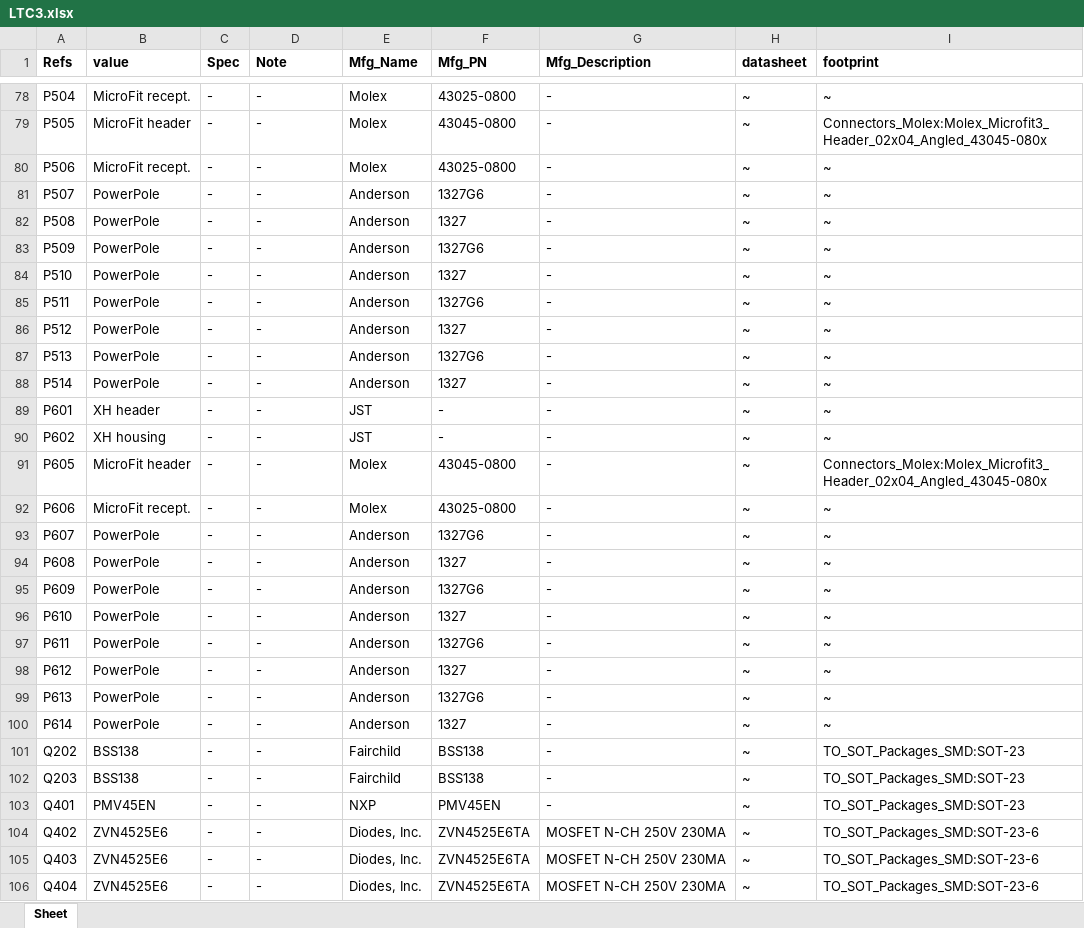
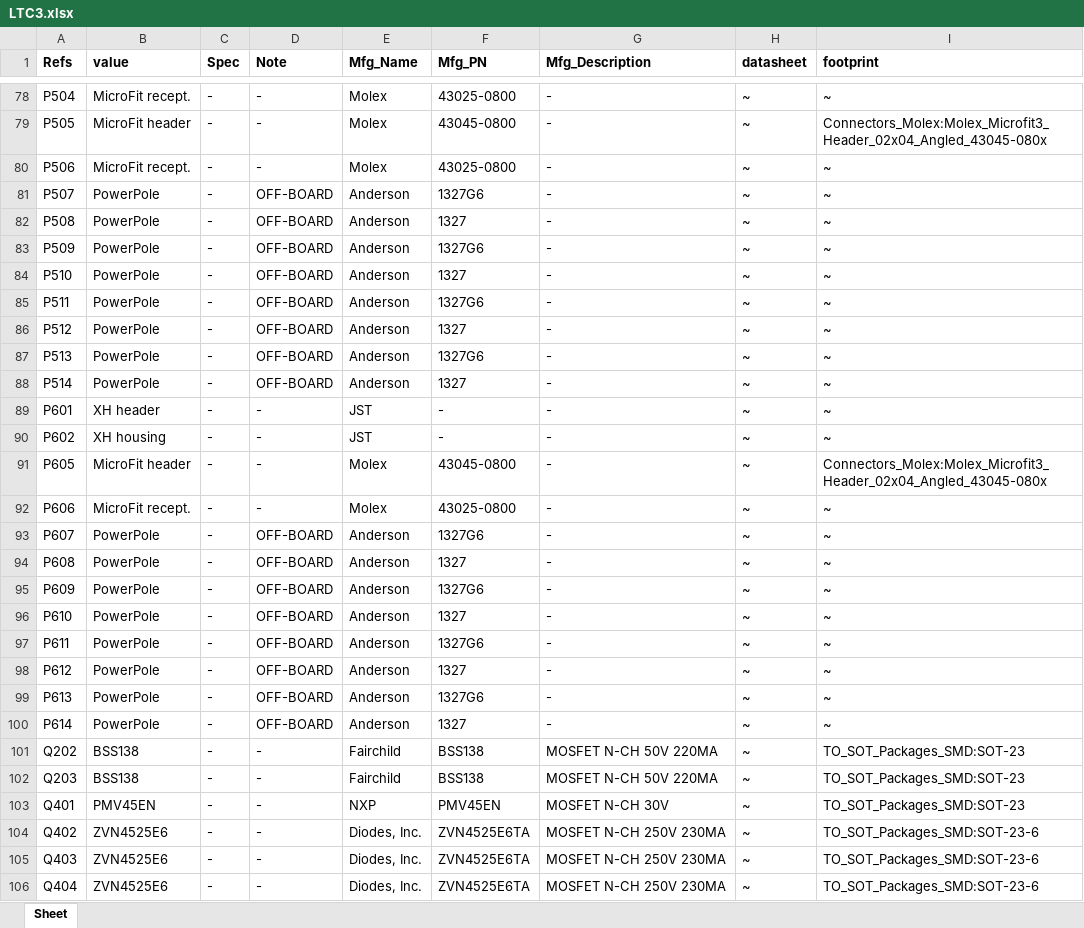
Before and after one commit to psas/launch-tower, an Excel workbook: ltc3/bom/ltc/LTC3.xlsx, sheet Sheet, drawn as a sheet; only a part is shown, gaps mark what is left out; values as stored, in another font and other column widths than the file's, no borders; the diff covers the shown part only; the diff names each change by its address in the sheet, - before the commit and + after, or states it on an @@ line.

Commit message:
LTC3: LTC schematic changes; LTC BOM work.
* Replaced LTC external power and trigger circuits' off-board manual
  override switches with board-mounted tactile momentary switches.
  Simplifies assembly, and should be more than adequate for debugging
  purposes.

* Changed cell protection diodes D1 and D6 from Rohm 1SS355 to ComChip
  CDSU4148.  CDSU4148 is already used on the LTC board, and is higher
  spec than the 1SS355.

```diff
--- a/ltc3/bom/ltc/LTC3.xlsx (sheet Sheet)
+++ b/ltc3/bom/ltc/LTC3.xlsx (sheet Sheet)
-D81:D88 (Note): -
+D81:D88 (Note): OFF-BOARD
-D93:D100 (Note): -
+D93:D100 (Note): OFF-BOARD
-G101:G102 (Mfg_Description): -
+G101:G102 (Mfg_Description): MOSFET N-CH 50V 220MA
-G103 (Mfg_Description): -
+G103 (Mfg_Description): MOSFET N-CH 30V
```
Also changed, not shown: 93 edited cells and cell formats elsewhere in this sheet, ltc3/bom/cell_protection/LTC3_Cell_Protection.xlsx, 12 other files.
